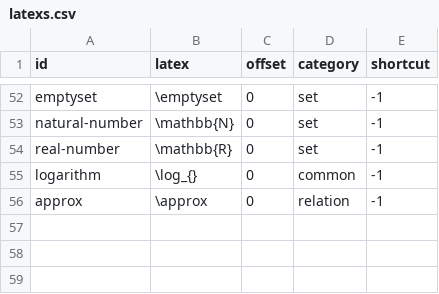
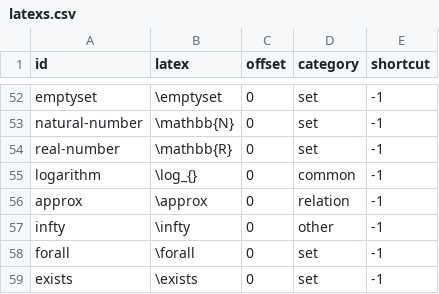
Before and after one commit to tsengwoody/Access8Math, a CSV file: addon/globalPlugins/Access8Math/command/latexs.csv, drawn as a sheet; only a part is shown, gaps mark what is left out.

```diff
--- a/addon/globalPlugins/Access8Math/command/latexs.csv
+++ b/addon/globalPlugins/Access8Math/command/latexs.csv
@@ -56 +56,4 @@ logarithm,\log_{},0,common,-1
 approx,\approx ,0,relation,-1
+infty,\infty ,0,other,-1
+forall,\forall ,0,set,-1
+exists,\exists ,0,set,-1
```
Also changed, not shown: 10 other files.
